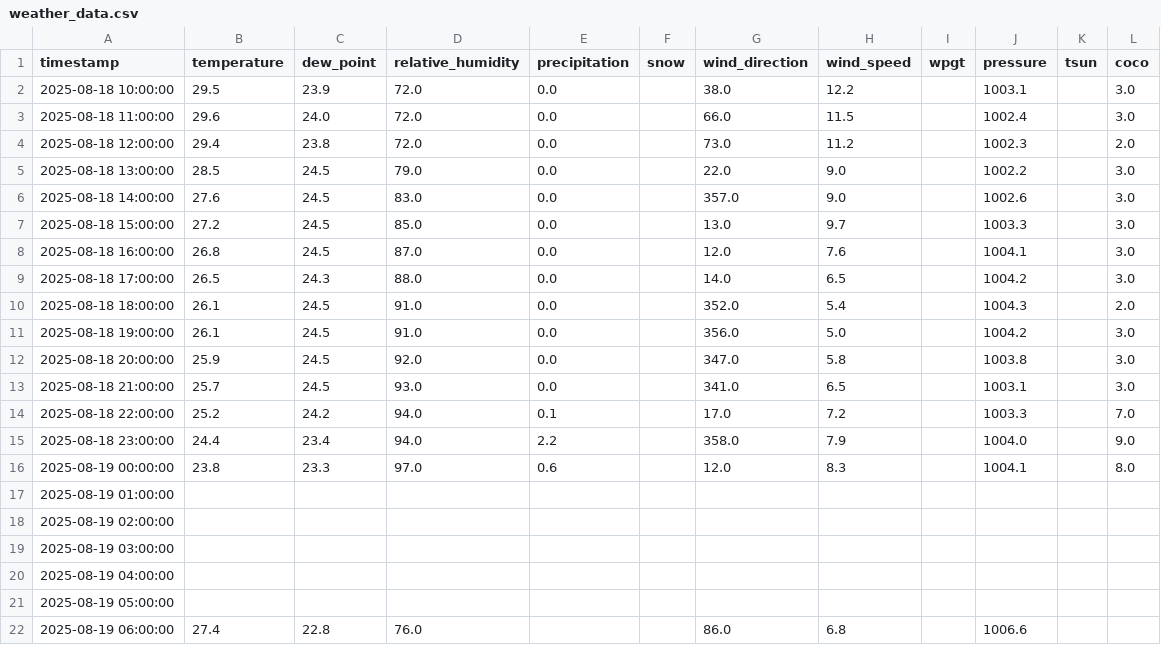
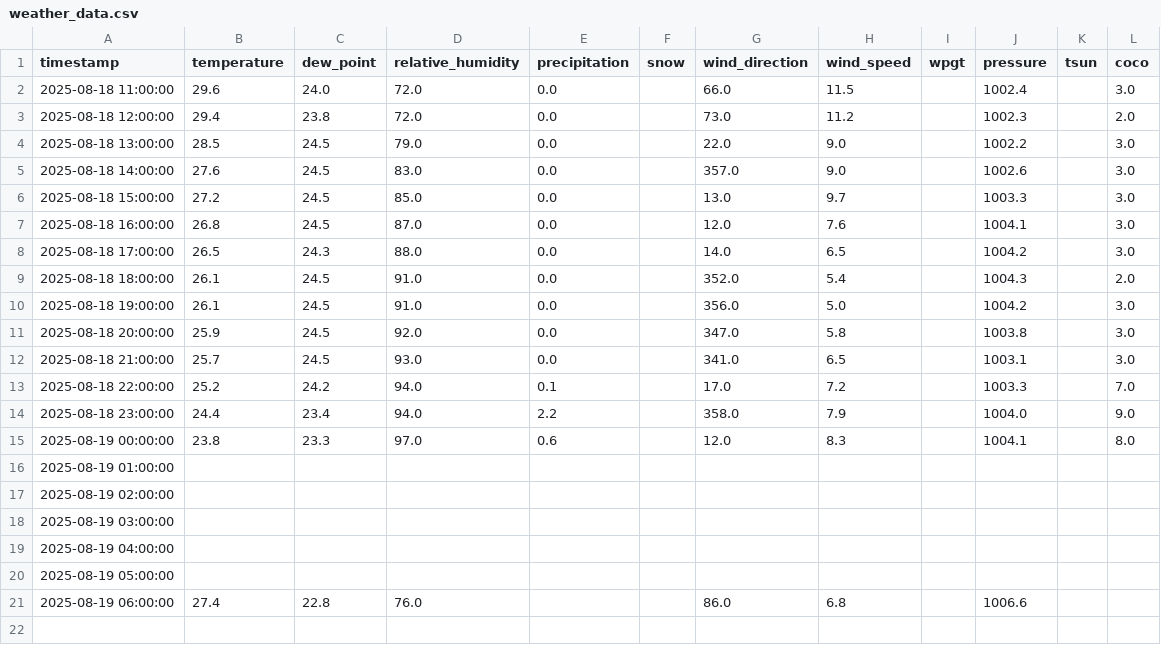
Before and after one commit to adeelkh21/peshawar-aqi, a CSV file: data_repositories/raw/weather_data.csv, drawn as a sheet; the diff names each change by its address in the sheet, - before the commit and + after, or states it on an @@ line.

```diff
--- a/data_repositories/raw/weather_data.csv
+++ b/data_repositories/raw/weather_data.csv
-row 2: 2025-08-18 10:00:00 | 29.5 | 23.9 | 72.0 | 0.0 |  | 38.0 | 12.2 |  | 1003.1 |  | 3.0
```
Also changed, not shown: data_repositories/raw/pollution_data.csv, 8 other files.
